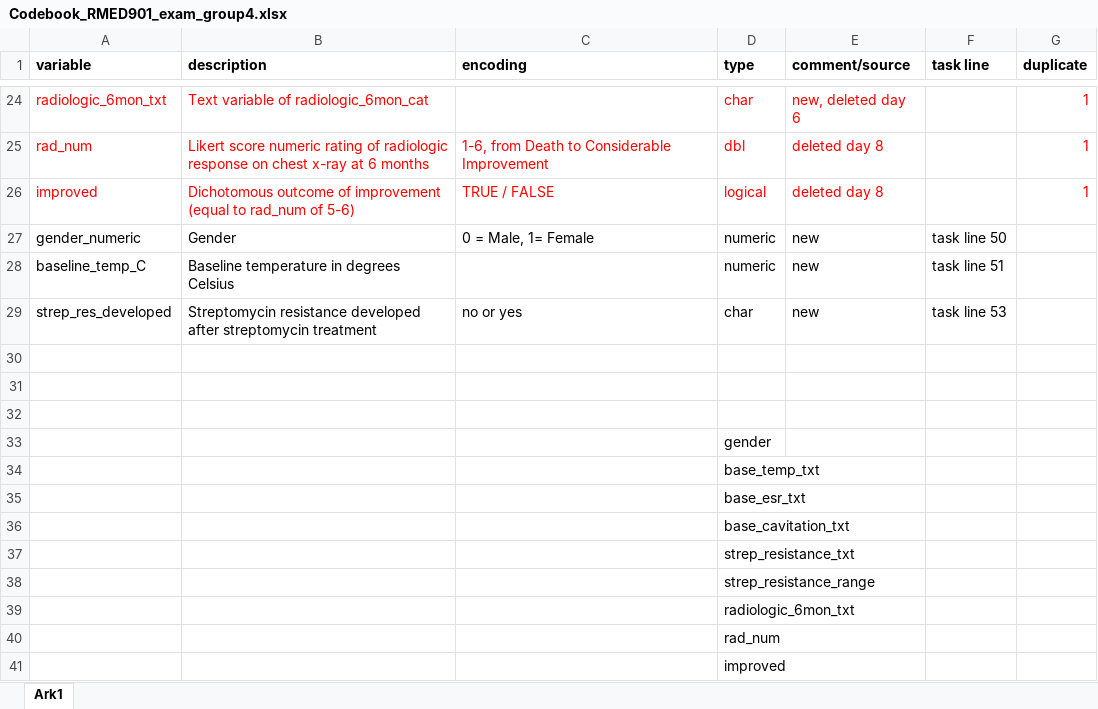
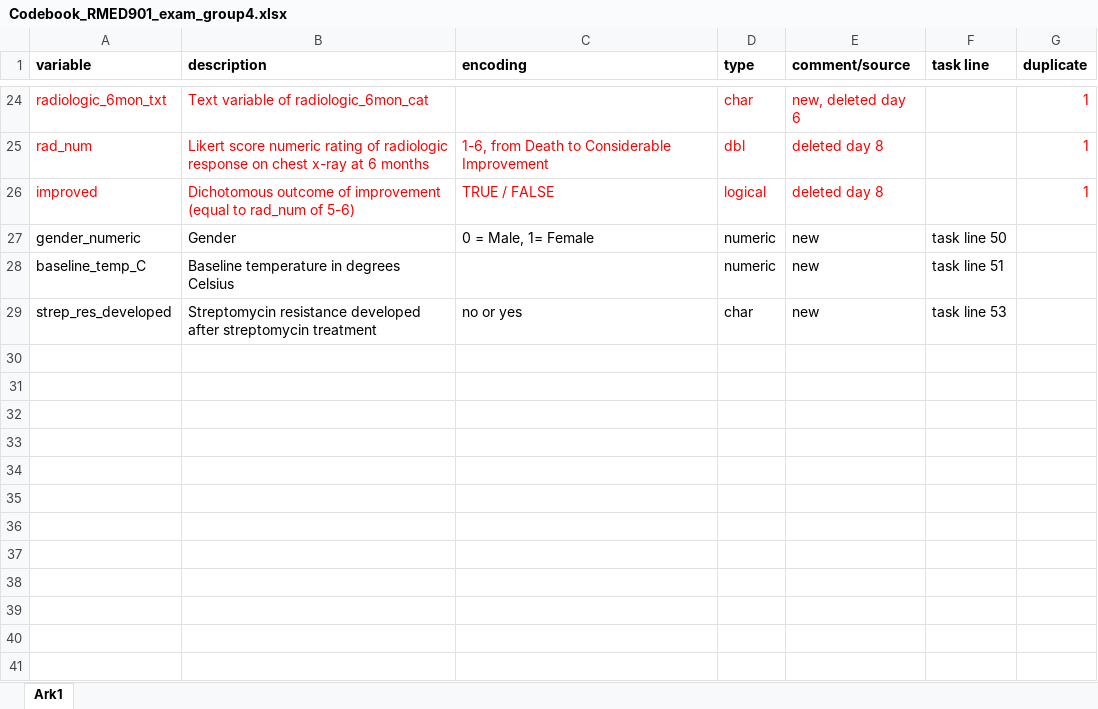
Before and after one commit to mariamreda99/RMED901_Group4, an Excel workbook: Codebook_RMED901_exam_group4.xlsx, sheet Ark1, drawn as a sheet; only a part is shown, gaps mark what is left out; values as stored, in another font and other column widths than the file's, no borders; the diff names each change by its address in the sheet, - before the commit and + after, or states it on an @@ line.

Commit message:
Deleted temporary placed text in cells

```diff
--- a/Codebook_RMED901_exam_group4.xlsx (sheet Ark1)
+++ b/Codebook_RMED901_exam_group4.xlsx (sheet Ark1)
-row 30: (empty)
-row 31: (empty)
-row 32: (empty)
-row 33:  |  |  | gender
-row 34:  |  |  | base_temp_txt
-row 35:  |  |  | base_esr_txt
-row 36:  |  |  | base_cavitation_txt
-row 37:  |  |  | strep_resistance_txt
-row 38:  |  |  | strep_resistance_range
-row 39:  |  |  | radiologic_6mon_txt
-row 40:  |  |  | rad_num
-row 41:  |  |  | improved
```
